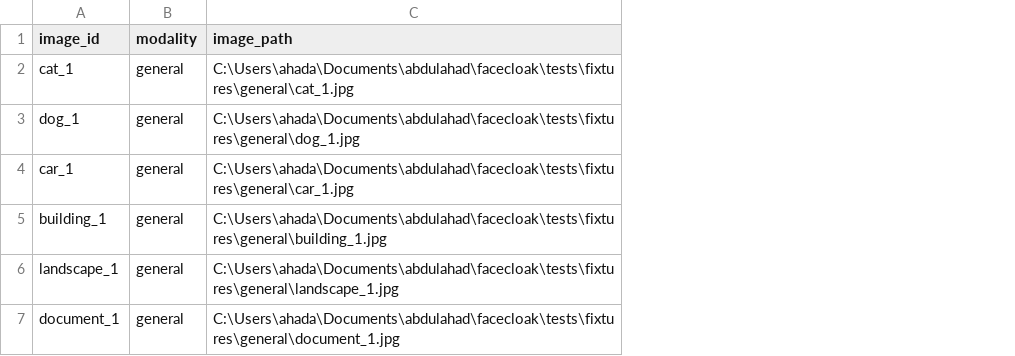
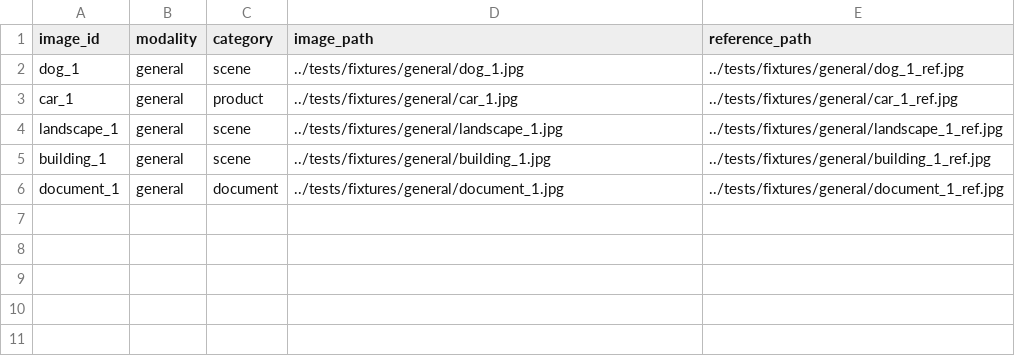
Before and after one commit to 990aa/FaceCloak, a CSV file: benchmarks/general_manifest.csv, drawn as a sheet; removed rows and columns are numbered as before the commit, all else as after; the diff names each change by its address in the sheet, - before the commit and + after, or states it on an @@ line.

```diff
--- a/benchmarks/general_manifest.csv
+++ b/benchmarks/general_manifest.csv
+column C (category), rows 2-3: scene | product; rows 5-6: scene | document
+column E (reference_path), rows 2-3: ../tests/fixtures/general/dog_1_ref.jpg | ../tests/fixtures/general/car_1_ref.jpg; rows 5-6: ../tests/fixtures/general/building_1_ref.jpg | ../tests/fixtures/general/document_1_ref.jpg
-row 2: cat_1 | general | C:\Users\ahada\Documents\abdulahad\facecloak\tests\fixtures\general\cat_1.jpg
-D2 (image_path): C:\Users\ahada\Documents\abdulahad\facecloak\tests\fixtures\general\dog_1.jpg
+D2 (image_path): ../tests/fixtures/general/dog_1.jpg
-D3 (image_path): C:\Users\ahada\Documents\abdulahad\facecloak\tests\fixtures\general\car_1.jpg
+D3 (image_path): ../tests/fixtures/general/car_1.jpg
+row 4: landscape_1 | general | scene | ../tests/fixtures/general/landscape_1.jpg | ../tests/fixtures/general/landscape_1_ref.jpg
-D5 (image_path): C:\Users\ahada\Documents\abdulahad\facecloak\tests\fixtures\general\building_1.jpg
+D5 (image_path): ../tests/fixtures/general/building_1.jpg
-row 6: landscape_1 | general | C:\Users\ahada\Documents\abdulahad\facecloak\tests\fixtures\general\landscape_1.jpg
-D6 (image_path): C:\Users\ahada\Documents\abdulahad\facecloak\tests\fixtures\general\document_1.jpg
+D6 (image_path): ../tests/fixtures/general/document_1.jpg
```
Also changed, not shown: benchmarks/benchmarking_manifest.csv, 5 other files.
